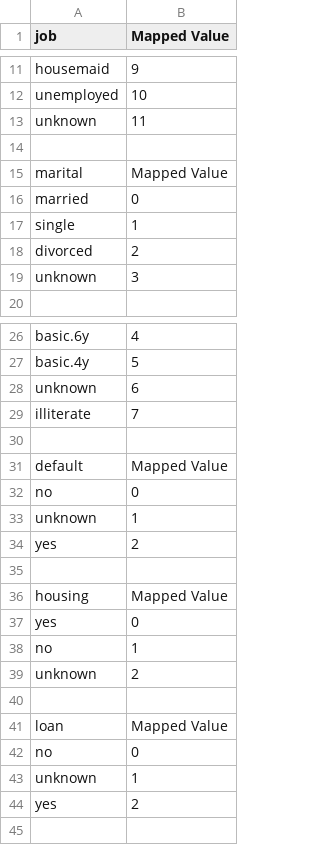
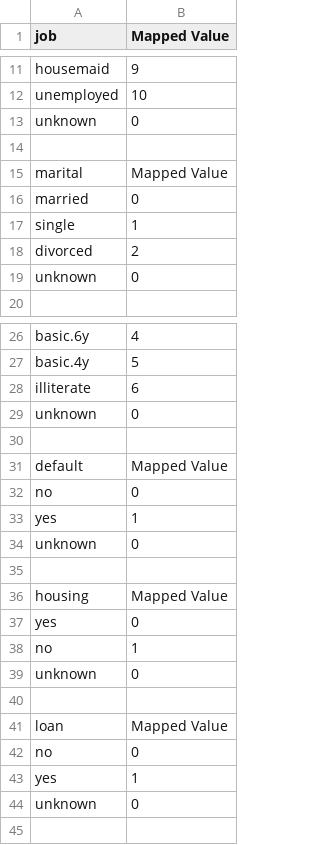
Before and after one commit to scondeurv/NEC2324, a CSV file: datasets/A2-bank/bank-additional_mapping.csv, drawn as a sheet; only a part is shown, gaps mark what is left out.

```diff
--- a/datasets/A2-bank/bank-additional_mapping.csv
+++ b/datasets/A2-bank/bank-additional_mapping.csv
@@ -12,3 +12,3 @@ housemaid,9
 unemployed,10
-unknown,11
+unknown,0
 
@@ -18,3 +18,3 @@ single,1
 divorced,2
-unknown,3
+unknown,0
 
@@ -27,4 +27,4 @@ basic.6y,4
 basic.4y,5
-unknown,6
-illiterate,7
+illiterate,6
+unknown,0
 
@@ -32,4 +32,4 @@ default,Mapped Value
 no,0
-unknown,1
-yes,2
+yes,1
+unknown,0
 
@@ -38,3 +38,3 @@ yes,0
 no,1
-unknown,2
+unknown,0
 
@@ -42,4 +42,4 @@ loan,Mapped Value
 no,0
-unknown,1
-yes,2
+yes,1
+unknown,0
 
```
Also changed, not shown: datasets/A2-bank/bank-additional-categorized.csv, 11 other files.
